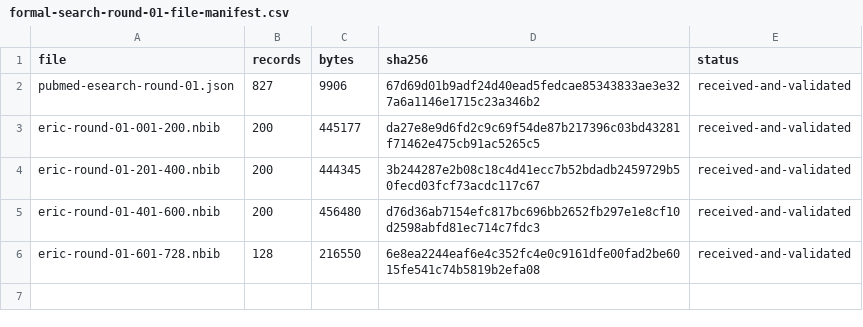
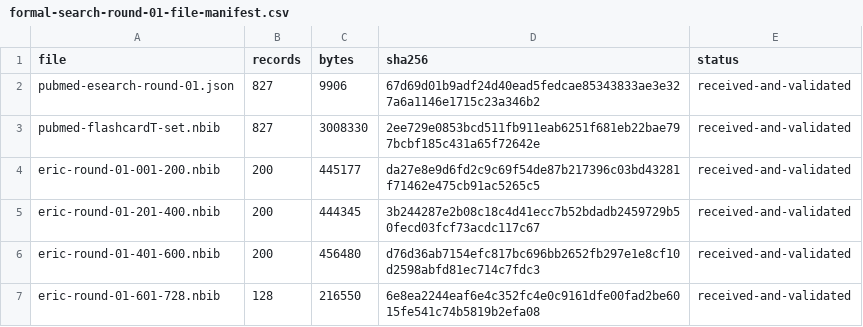
Before and after one commit to fabio-ara/ARA-pre-consolidation, a CSV file: research/data/formal-search-round-01-file-manifest.csv, drawn as a sheet.

Commit message:
research: complete first formal search deduplication
Validate the PubMed citation export, complete PubMed–ERIC deduplication, and record the final publication count for search round 01.

```diff
--- a/research/data/formal-search-round-01-file-manifest.csv
+++ b/research/data/formal-search-round-01-file-manifest.csv
@@ -2,2 +2,3 @@ file,records,bytes,sha256,status
 pubmed-esearch-round-01.json,827,9906,67d69d01b9adf24d40ead5fedcae85343833ae3e327a6a1146e1715c23a346b2,received-and-validated
+pubmed-flashcardT-set.nbib,827,3008330,2ee729e0853bcd511fb911eab6251f681eb22bae797bcbf185c431a65f72642e,received-and-validated
 eric-round-01-001-200.nbib,200,445177,da27e8e9d6fd2c9c69f54de87b217396c03bd43281f71462e475cb91ac5265c5,received-and-validated
```
Also changed, not shown: 5 other files.
